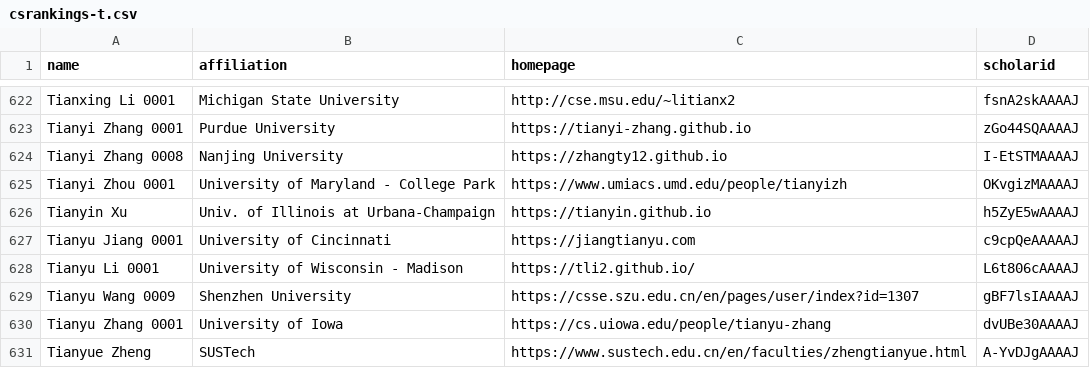
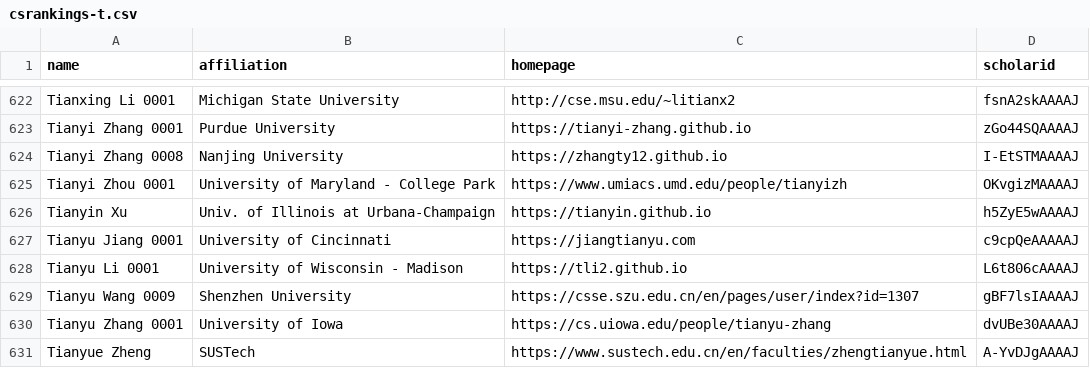
Before and after one commit to LiuFang816/CSrankings, a CSV file: csrankings-t.csv, drawn as a sheet; only a part is shown, gaps mark what is left out.

```diff
--- a/csrankings-t.csv
+++ b/csrankings-t.csv
@@ -627,3 +627,3 @@ Tianyin Xu,Univ. of Illinois at Urbana-Champaign,https://tianyin.github.io,h5ZyE
 Tianyu Jiang 0001,University of Cincinnati,https://jiangtianyu.com,c9cpQeAAAAAJ
-Tianyu Li 0001,University of Wisconsin - Madison,https://tli2.github.io/,L6t806cAAAAJ
+Tianyu Li 0001,University of Wisconsin - Madison,https://tli2.github.io,L6t806cAAAAJ
 Tianyu Wang 0009,Shenzhen University,https://csse.szu.edu.cn/en/pages/user/index?id=1307,gBF7lsIAAAAJ
```
Also changed, not shown: csrankings-j.csv, csrankings-s.csv, 1 other file.
